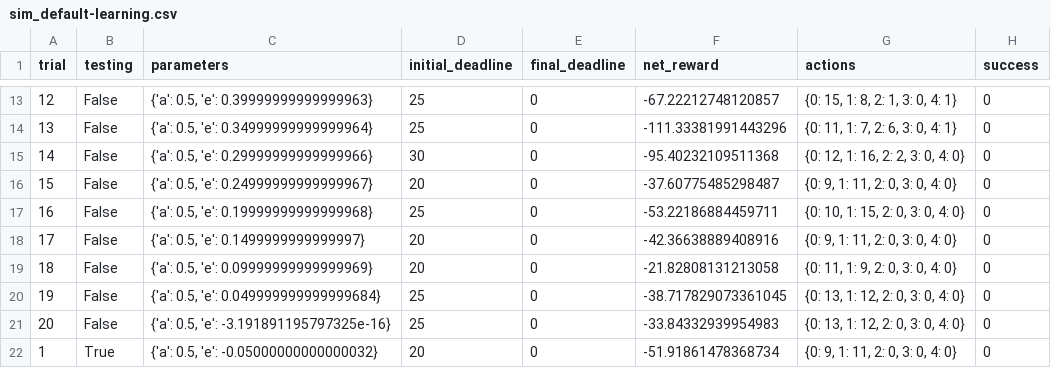
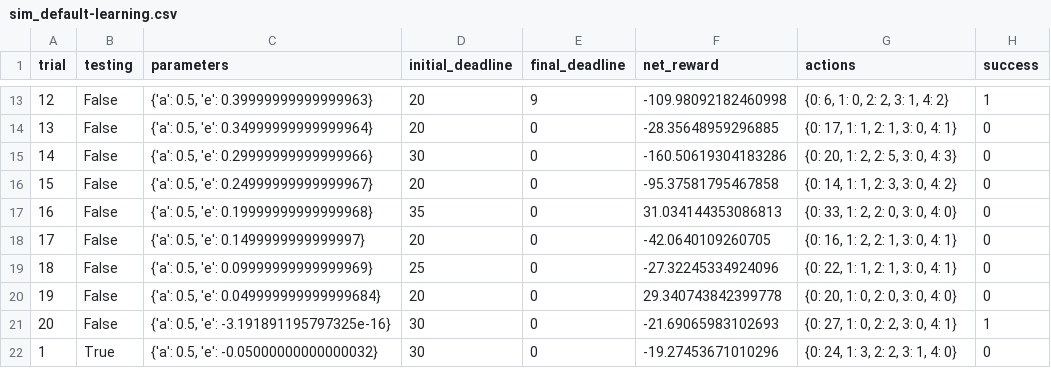
Before and after one commit to pushkarv/machine-learning, a CSV file: projects/smartcab/logs/sim_default-learning.csv, drawn as a sheet; only a part is shown, gaps mark what is left out; the diff covers the shown part only.

```diff
--- a/projects/smartcab/logs/sim_default-learning.csv
+++ b/projects/smartcab/logs/sim_default-learning.csv
@@ -13,10 +13,10 @@ trial,testing,parameters,initial_deadline,final_deadline,net_reward,actions,succ
-12,False,"{'a': 0.5, 'e': 0.39999999999999963}",25,0,-67.22212748120857,"{0: 15, 1: 8, 2: 1, 3: 0, 4: 1}",0
-13,False,"{'a': 0.5, 'e': 0.34999999999999964}",25,0,-111.33381991443296,"{0: 11, 1: 7, 2: 6, 3: 0, 4: 1}",0
-14,False,"{'a': 0.5, 'e': 0.29999999999999966}",30,0,-95.40232109511368,"{0: 12, 1: 16, 2: 2, 3: 0, 4: 0}",0
-15,False,"{'a': 0.5, 'e': 0.24999999999999967}",20,0,-37.60775485298487,"{0: 9, 1: 11, 2: 0, 3: 0, 4: 0}",0
-16,False,"{'a': 0.5, 'e': 0.19999999999999968}",25,0,-53.22186884459711,"{0: 10, 1: 15, 2: 0, 3: 0, 4: 0}",0
-17,False,"{'a': 0.5, 'e': 0.1499999999999997}",20,0,-42.36638889408916,"{0: 9, 1: 11, 2: 0, 3: 0, 4: 0}",0
-18,False,"{'a': 0.5, 'e': 0.09999999999999969}",20,0,-21.82808131213058,"{0: 11, 1: 9, 2: 0, 3: 0, 4: 0}",0
-19,False,"{'a': 0.5, 'e': 0.049999999999999684}",25,0,-38.717829073361045,"{0: 13, 1: 12, 2: 0, 3: 0, 4: 0}",0
-20,False,"{'a': 0.5, 'e': -3.191891195797325e-16}",25,0,-33.84332939954983,"{0: 13, 1: 12, 2: 0, 3: 0, 4: 0}",0
-1,True,"{'a': 0.5, 'e': -0.05000000000000032}",20,0,-51.91861478368734,"{0: 9, 1: 11, 2: 0, 3: 0, 4: 0}",0
+12,False,"{'a': 0.5, 'e': 0.39999999999999963}",20,9,-109.98092182460998,"{0: 6, 1: 0, 2: 2, 3: 1, 4: 2}",1
+13,False,"{'a': 0.5, 'e': 0.34999999999999964}",20,0,-28.35648959296885,"{0: 17, 1: 1, 2: 1, 3: 0, 4: 1}",0
+14,False,"{'a': 0.5, 'e': 0.29999999999999966}",30,0,-160.50619304183286,"{0: 20, 1: 2, 2: 5, 3: 0, 4: 3}",0
+15,False,"{'a': 0.5, 'e': 0.24999999999999967}",20,0,-95.37581795467858,"{0: 14, 1: 1, 2: 3, 3: 0, 4: 2}",0
+16,False,"{'a': 0.5, 'e': 0.19999999999999968}",35,0,31.034144353086813,"{0: 33, 1: 2, 2: 0, 3: 0, 4: 0}",0
+17,False,"{'a': 0.5, 'e': 0.1499999999999997}",20,0,-42.0640109260705,"{0: 16, 1: 2, 2: 1, 3: 0, 4: 1}",0
+18,False,"{'a': 0.5, 'e': 0.09999999999999969}",25,0,-27.32245334924096,"{0: 22, 1: 1, 2: 1, 3: 0, 4: 1}",0
+19,False,"{'a': 0.5, 'e': 0.049999999999999684}",20,0,29.340743842399778,"{0: 20, 1: 0, 2: 0, 3: 0, 4: 0}",0
+20,False,"{'a': 0.5, 'e': -3.191891195797325e-16}",30,0,-21.69065983102693,"{0: 27, 1: 0, 2: 2, 3: 0, 4: 1}",1
+1,True,"{'a': 0.5, 'e': -0.05000000000000032}",30,0,-19.27453671010296,"{0: 24, 1: 3, 2: 2, 3: 1, 4: 0}",0
```
Also changed, not shown: 66 edited cells elsewhere in this file, projects/smartcab/logs/sim_no-learning.csv, 5 other files.
